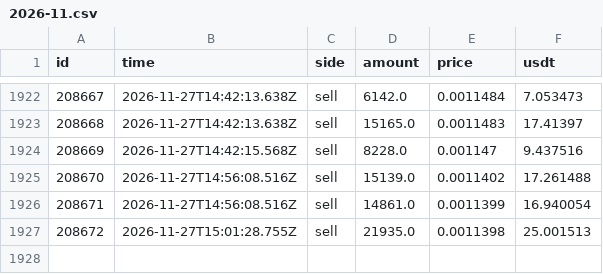
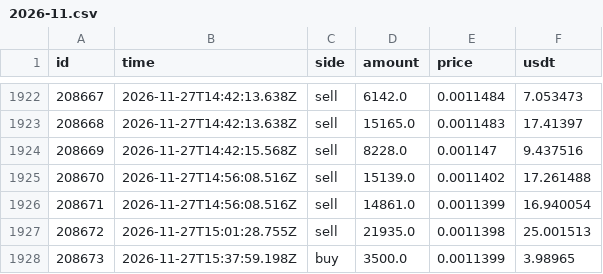
Before and after one commit to MDRX92/eqty-dashboard, a CSV file: data/gate_trades/2026-11.csv, drawn as a sheet; only a part is shown, gaps mark what is left out.

```diff
--- a/data/gate_trades/2026-11.csv
+++ b/data/gate_trades/2026-11.csv
@@ -1927 +1927,2 @@ id,time,side,amount,price,usdt
 208672,2026-11-27T15:01:28.755Z,sell,21935.0,0.0011398,25.001513
+208673,2026-11-27T15:37:59.198Z,buy,3500.0,0.0011399,3.98965
```
Also changed, not shown: data/eth_usd.csv, data/gate_candles.csv, 14 other files.
